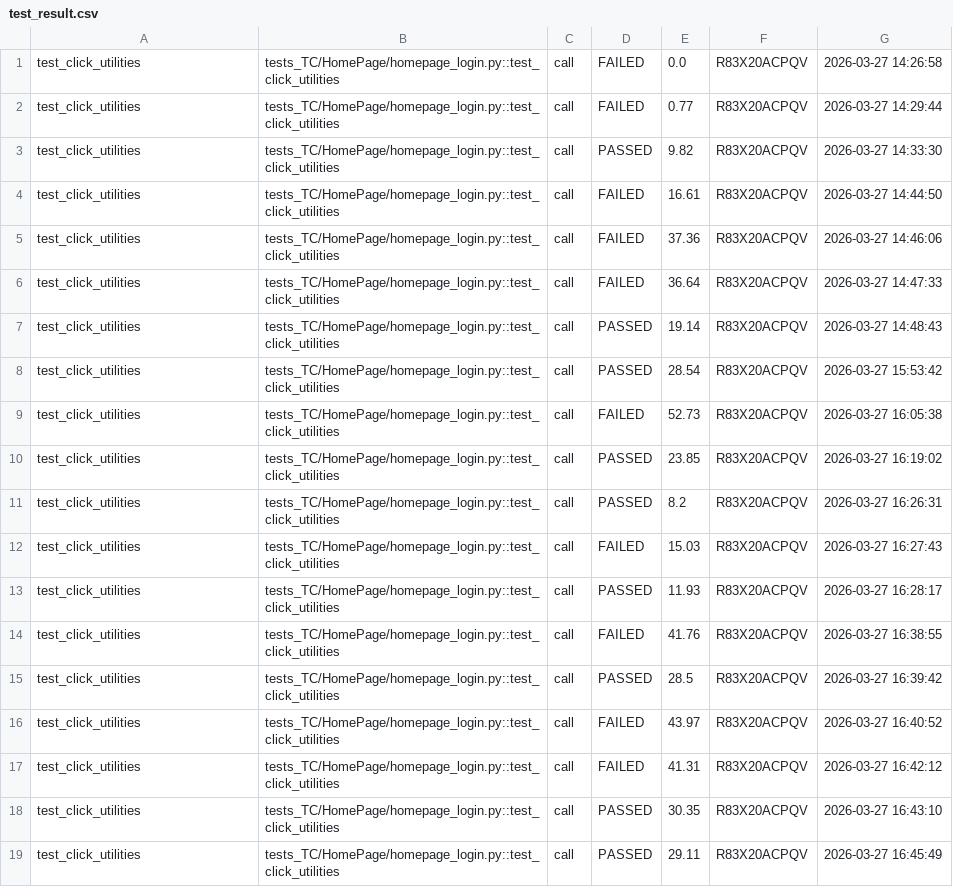
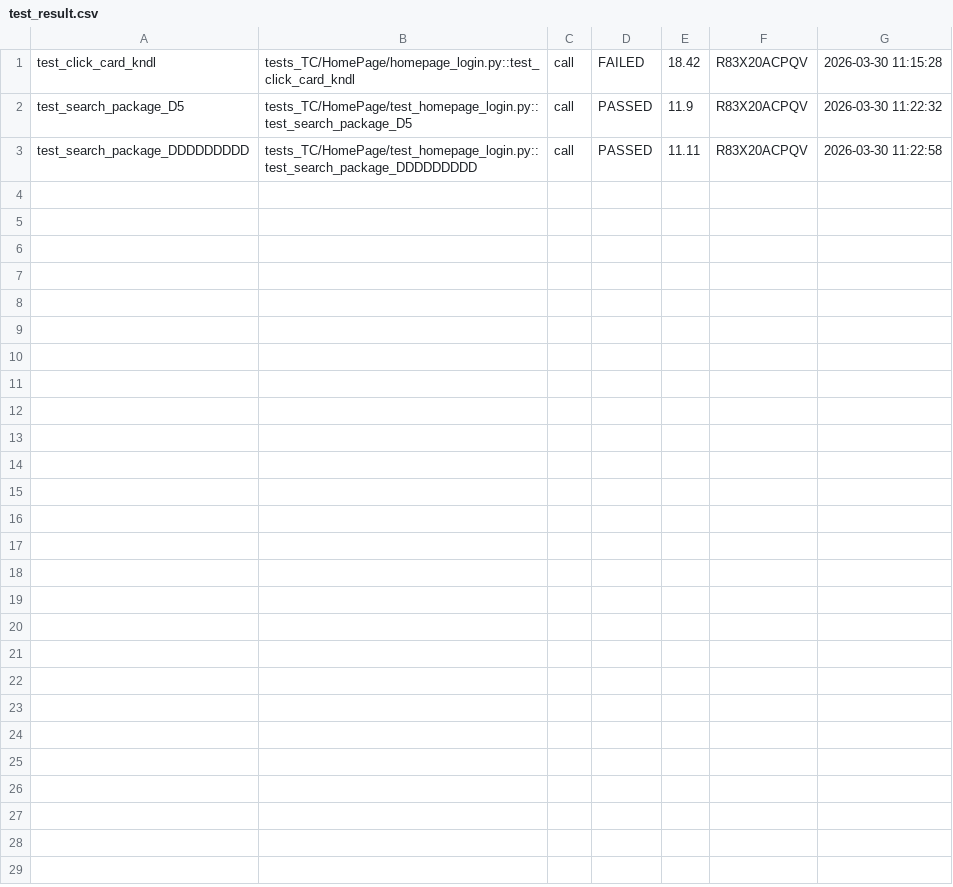
Before and after one commit to theanh2206/mobile-automation-ios, a CSV file: reports/test_result.csv, drawn as a sheet.

```diff
--- a/reports/test_result.csv
+++ b/reports/test_result.csv
@@ -1,19 +1,3 @@
-test_click_utilities,tests_TC/HomePage/homepage_login.py::test_click_utilities,call,FAILED,0.0,R83X20ACPQV,2026-03-27 14:26:58
-test_click_utilities,tests_TC/HomePage/homepage_login.py::test_click_utilities,call,FAILED,0.77,R83X20ACPQV,2026-03-27 14:29:44
-test_click_utilities,tests_TC/HomePage/homepage_login.py::test_click_utilities,call,PASSED,9.82,R83X20ACPQV,2026-03-27 14:33:30
-test_click_utilities,tests_TC/HomePage/homepage_login.py::test_click_utilities,call,FAILED,16.61,R83X20ACPQV,2026-03-27 14:44:50
-test_click_utilities,tests_TC/HomePage/homepage_login.py::test_click_utilities,call,FAILED,37.36,R83X20ACPQV,2026-03-27 14:46:06
-test_click_utilities,tests_TC/HomePage/homepage_login.py::test_click_utilities,call,FAILED,36.64,R83X20ACPQV,2026-03-27 14:47:33
-test_click_utilities,tests_TC/HomePage/homepage_login.py::test_click_utilities,call,PASSED,19.14,R83X20ACPQV,2026-03-27 14:48:43
-test_click_utilities,tests_TC/HomePage/homepage_login.py::test_click_utilities,call,PASSED,28.54,R83X20ACPQV,2026-03-27 15:53:42
-test_click_utilities,tests_TC/HomePage/homepage_login.py::test_click_utilities,call,FAILED,52.73,R83X20ACPQV,2026-03-27 16:05:38
-test_click_utilities,tests_TC/HomePage/homepage_login.py::test_click_utilities,call,PASSED,23.85,R83X20ACPQV,2026-03-27 16:19:02
-test_click_utilities,tests_TC/HomePage/homepage_login.py::test_click_utilities,call,PASSED,8.2,R83X20ACPQV,2026-03-27 16:26:31
-test_click_utilities,tests_TC/HomePage/homepage_login.py::test_click_utilities,call,FAILED,15.03,R83X20ACPQV,2026-03-27 16:27:43
-test_click_utilities,tests_TC/HomePage/homepage_login.py::test_click_utilities,call,PASSED,11.93,R83X20ACPQV,2026-03-27 16:28:17
-test_click_utilities,tests_TC/HomePage/homepage_login.py::test_click_utilities,call,FAILED,41.76,R83X20ACPQV,2026-03-27 16:38:55
-test_click_utilities,tests_TC/HomePage/homepage_login.py::test_click_utilities,call,PASSED,28.5,R83X20ACPQV,2026-03-27 16:39:42
-test_click_utilities,tests_TC/HomePage/homepage_login.py::test_click_utilities,call,FAILED,43.97,R83X20ACPQV,2026-03-27 16:40:52
-test_click_utilities,tests_TC/HomePage/homepage_login.py::test_click_utilities,call,FAILED,41.31,R83X20ACPQV,2026-03-27 16:42:12
-test_click_utilities,tests_TC/HomePage/homepage_login.py::test_click_utilities,call,PASSED,30.35,R83X20ACPQV,2026-03-27 16:43:10
-test_click_utilities,tests_TC/HomePage/homepage_login.py::test_click_utilities,call,PASSED,29.11,R83X20ACPQV,2026-03-27 16:45:49
+test_click_card_kndl,tests_TC/HomePage/homepage_login.py::test_click_card_kndl,call,FAILED,18.42,R83X20ACPQV,2026-03-30 11:15:28
+test_search_package_D5,tests_TC/HomePage/test_homepage_login.py::test_search_package_D5,call,PASSED,11.9,R83X20ACPQV,2026-03-30 11:22:32
+test_search_package_DDDDDDDDD,tests_TC/HomePage/test_homepage_login.py::test_search_package_DDDDDDDDD,call,PASSED,11.11,R83X20ACPQV,2026-03-30 11:22:58
```
Also changed, not shown: 4 other files.
